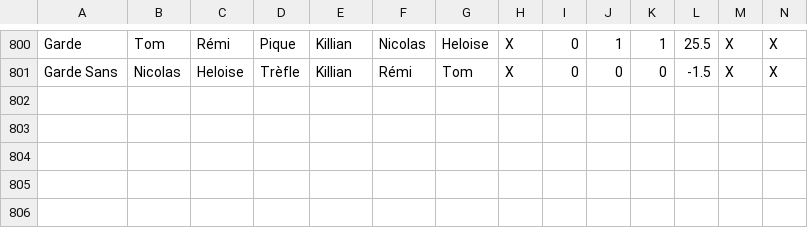
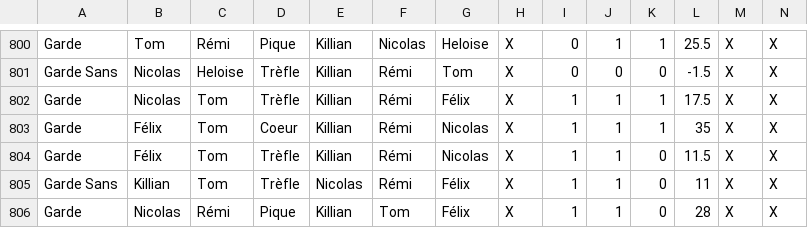
Before and after one commit to Nicolas62x/TarotCalculator, a CSV file: TarotGG.csv, drawn as a sheet; only a part is shown, gaps mark what is left out; rows hold the shown columns only; the diff names each change by its address in the sheet, - before the commit and + after, or states it on an @@ line.

```diff
--- a/TarotGG.csv
+++ b/TarotGG.csv
+row 802: Garde | Nicolas | Tom | Trèfle | Killian | Rémi | Félix | X | 1 | 1 | 1 | 17.5 | X | X
+row 803: Garde | Félix | Tom | Coeur | Killian | Rémi | Nicolas | X | 1 | 1 | 1 | 35 | X | X
+row 804: Garde | Félix | Tom | Trèfle | Killian | Rémi | Nicolas | X | 1 | 1 | 0 | 11.5 | X | X
+row 805: Garde Sans | Killian | Tom | Trèfle | Nicolas | Rémi | Félix | X | 1 | 1 | 0 | 11 | X | X
+row 806: Garde | Nicolas | Rémi | Pique | Killian | Tom | Félix | X | 1 | 1 | 0 | 28 | X | X
```
Also changed, not shown: 1 other file.
